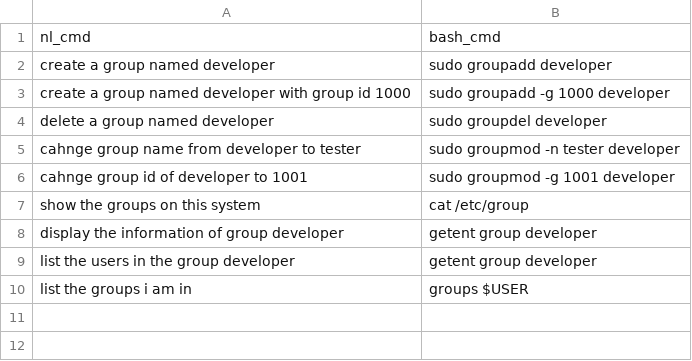
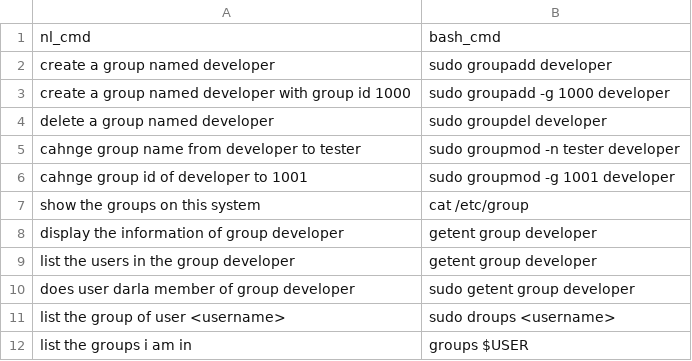
Before and after one commit to Esakkinathan/smart-assistant, a CSV file: renewd-data-set/group-managemet/testing-data.csv, drawn as a sheet; the diff names each change by its address in the sheet, - before the commit and + after, or states it on an @@ line.

```diff
--- a/renewd-data-set/group-managemet/testing-data.csv
+++ b/renewd-data-set/group-managemet/testing-data.csv
+row 10: does user darla member of group developer | sudo getent group developer
+row 11: list the group of user <username> | sudo droups <username>
```
Also changed, not shown: renewd-data-set/group-managemet/trainig-data.csv, renewd-data-set/group-managemet/validation-data.csv, 10 other files.
